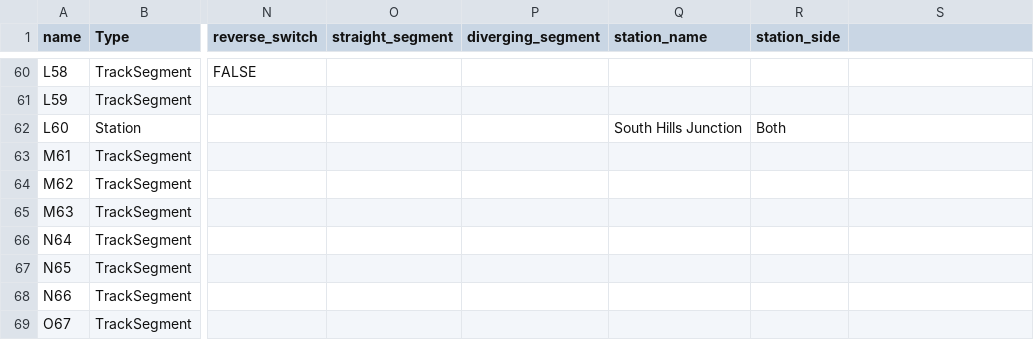
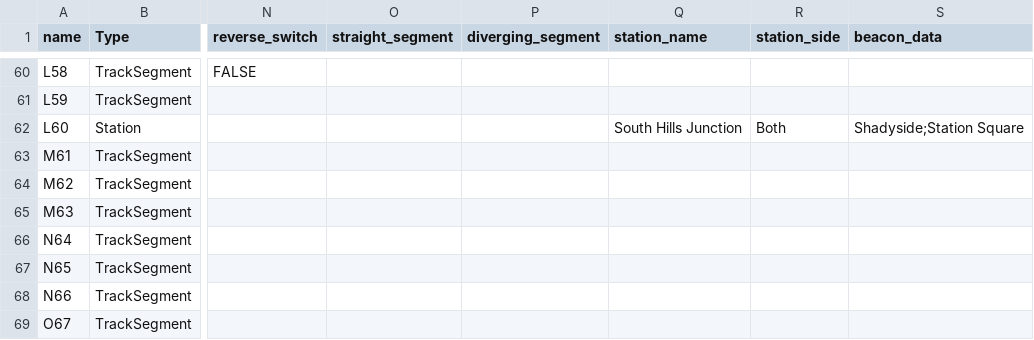
Before and after one commit to tmbottegal/ECE1140TrainsTeam8, a CSV file: trackModel/red_line.csv, drawn as a sheet; only a part is shown, gaps mark what is left out; the diff covers the shown part only; the diff names each change by its address in the sheet, - before the commit and + after, or states it on an @@ line.

Commit message:
added more info to beacons to make our lives just that little bit harder

```diff
--- a/trackModel/red_line.csv
+++ b/trackModel/red_line.csv
-S1: (empty)
+S1: beacon_data
-S62 (beacon_data): (empty)
+S62 (beacon_data): Shadyside;Station Square
```
Also changed, not shown: 7 edited cells elsewhere in this file, trackModel/green_line.csv, 2 other files.
